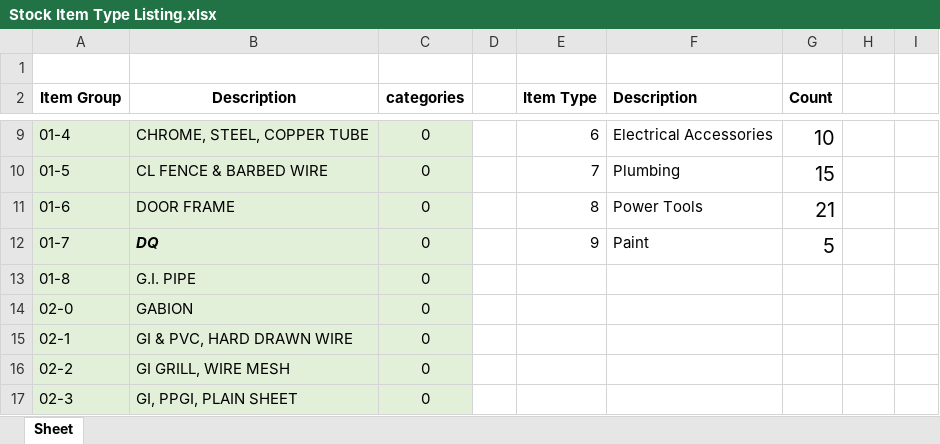
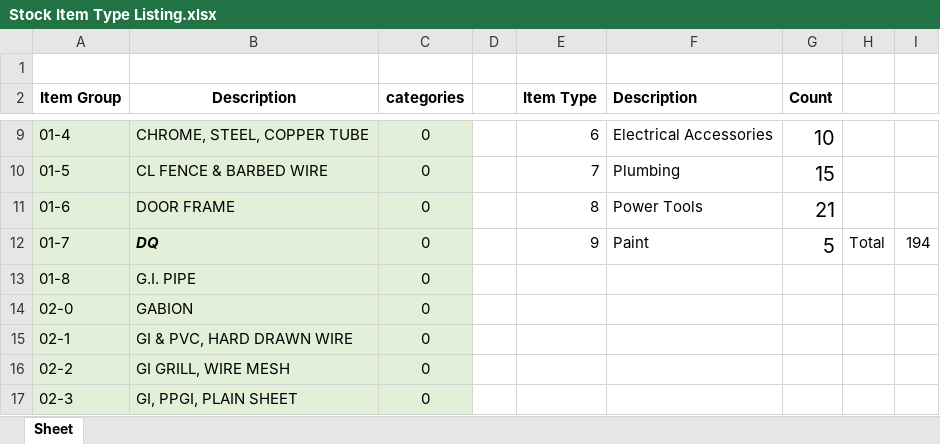
Before and after one commit to JustinLau99/Internship-Yung-Kong-Website, an Excel workbook: Stock Item Type Listing.xlsx, sheet Sheet, drawn as a sheet; only a part is shown, gaps mark what is left out; values as stored, in another font and other column widths than the file's, no borders; charts and pictures not drawn; the diff names each change by its address in the sheet, - before the commit and + after, or states it on an @@ line.

```diff
--- a/Stock Item Type Listing.xlsx (sheet Sheet)
+++ b/Stock Item Type Listing.xlsx (sheet Sheet)
-H12: (empty)
+H12: Total
-I12: (empty)
+I12: 194
```
Also changed, not shown: charts or pictures, 3 other files.
